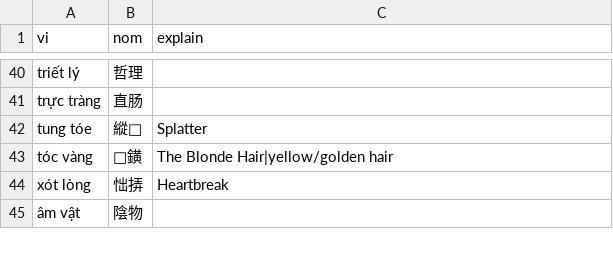
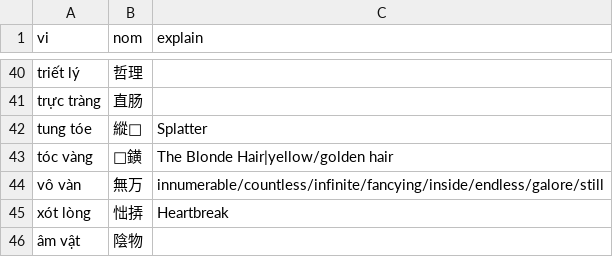
Before and after one commit to aristotll/zoopdog, a CSV file: zd-extension/db_src/user_nom_entries/06/06.csv, drawn as a sheet; only a part is shown, gaps mark what is left out.

```diff
--- a/zd-extension/db_src/user_nom_entries/06/06.csv
+++ b/zd-extension/db_src/user_nom_entries/06/06.csv
@@ -43,2 +43,3 @@ tung tóe,縱𤂭,Splatter
 tóc vàng,𩯀鐄,The Blonde Hair|yellow/golden hair
+vô vàn,無万,innumerable/countless/infinite/fancying/inside/endless/galore/still
 xót lòng,㤕挵,Heartbreak
```
Also changed, not shown: zd-extension/db_src/user_nom_entries/00/10.csv, zd-extension/db_src/user_nom_entries/02/02.csv, 11 other files.
